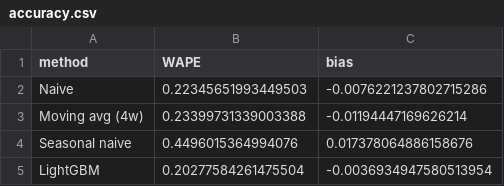
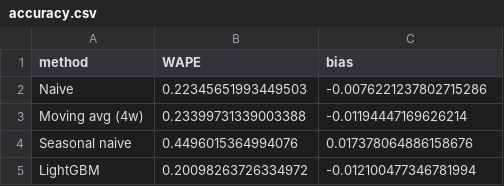
Before and after one commit to szal31/Demand-Forecasting-Inventory-of-Walmart, a CSV file: output/accuracy.csv, drawn as a sheet.

```diff
--- a/output/accuracy.csv
+++ b/output/accuracy.csv
@@ -4,2 +4,2 @@ Moving avg (4w),0.23399731339003388,-0.01194447169626214
 Seasonal naive,0.4496015364994076,0.017378064886158676
-LightGBM,0.20277584261475504,-0.0036934947580513954
+LightGBM,0.20098263726334972,-0.012100477346781994
```
Also changed, not shown: output/inventory_summary.csv, output/reorder_plan.csv, 13 other files.
